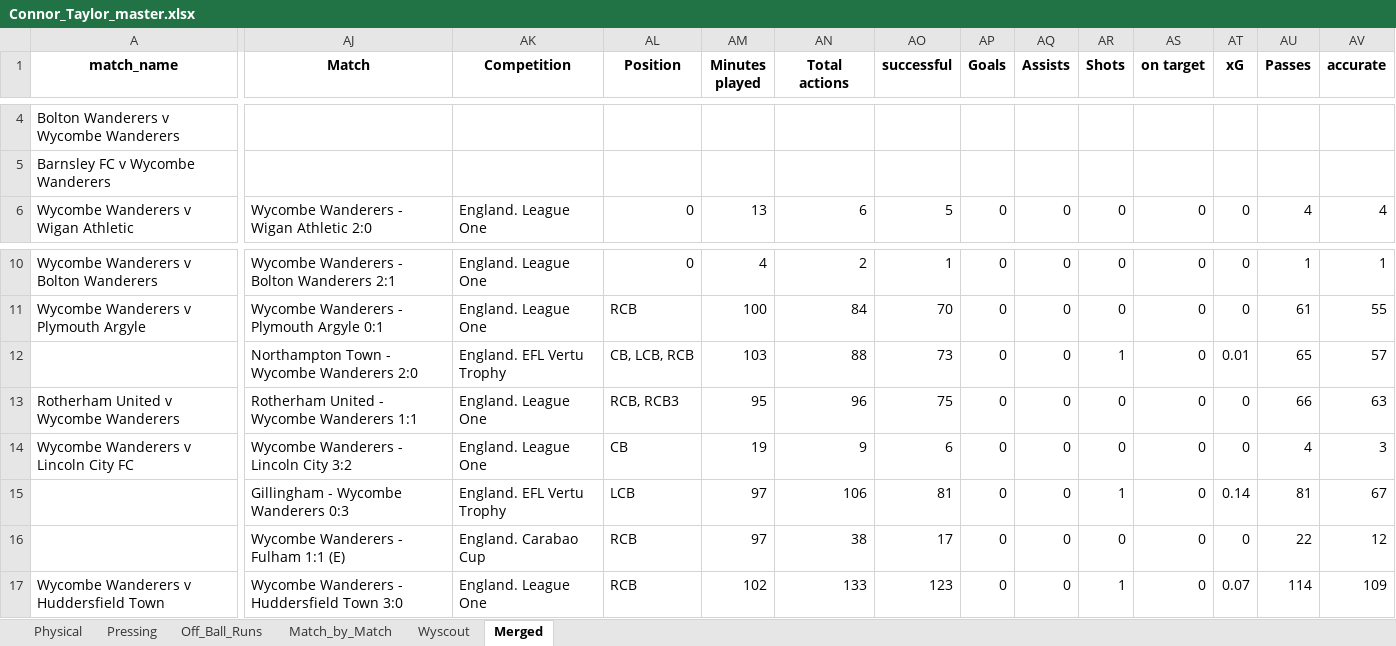
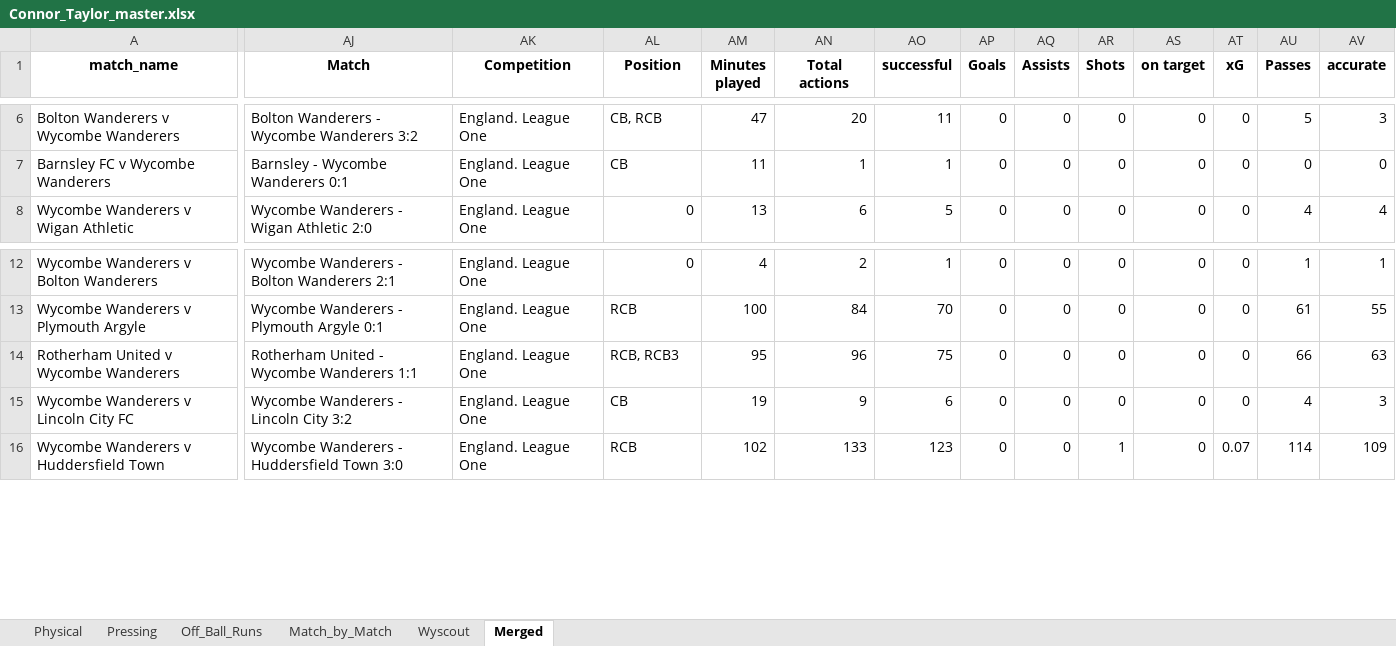
Before and after one commit to BenMills01/beswicks-analytics, an Excel workbook: data/players/Connor_Taylor_master.xlsx, sheet Merged, drawn as a sheet; only a part is shown, gaps mark what is left out; values as stored, in another font and other column widths than the file's, no borders; removed rows and columns are numbered as before the commit, all else as after; rows hold the shown columns only; the diff covers the shown part only; the diff names each change by its address in the sheet, - before the commit and + after, or states it on an @@ line.

```diff
--- a/data/players/Connor_Taylor_master.xlsx (sheet Merged)
+++ b/data/players/Connor_Taylor_master.xlsx (sheet Merged)
-AJ6 (Match): (empty)
+AJ6 (Match): Bolton Wanderers - Wycombe Wanderers 3:2
-AK6:AK7 (Competition): (empty)
+AK6:AK7 (Competition): England. League One
-AL6 (Position): (empty)
+AL6 (Position): CB, RCB
-AM6 (Minutes played): (empty)
+AM6 (Minutes played): 47
-AN6 (Total actions): (empty)
+AN6 (Total actions): 20
-AO6 (successful): (empty)
+AO6 (successful): 11
-AP6:AP7 (Goals): (empty)
+AP6:AP7 (Goals): 0
-AQ6:AQ7 (Assists): (empty)
+AQ6:AQ7 (Assists): 0
-AR6:AR7 (Shots): (empty)
+AR6:AR7 (Shots): 0
-AS6:AS7 (on target): (empty)
+AS6:AS7 (on target): 0
-AT6:AT7 (xG): (empty)
+AT6:AT7 (xG): 0
-AU6 (Passes): (empty)
+AU6 (Passes): 5
-AV6 (accurate): (empty)
+AV6 (accurate): 3
-AJ7 (Match): (empty)
+AJ7 (Match): Barnsley - Wycombe Wanderers 0:1
-AL7 (Position): (empty)
+AL7 (Position): CB
-AM7 (Minutes played): (empty)
+AM7 (Minutes played): 11
-AN7 (Total actions): (empty)
+AN7 (Total actions): 1
-AO7 (successful): (empty)
+AO7 (successful): 1
-AU7 (Passes): (empty)
+AU7 (Passes): 0
-AV7 (accurate): (empty)
+AV7 (accurate): 0
-row 12:  | Northampton Town - Wycombe Wanderers 2:0 | England. EFL Vertu Trophy | CB, LCB, RCB | 103 | 88 | 73 | 0 | 0 | 1 | 0 | 0.01 | 65 | 57
-row 15:  | Gillingham - Wycombe Wanderers 0:3 | England. EFL Vertu Trophy | LCB | 97 | 106 | 81 | 0 | 0 | 1 | 0 | 0.14 | 81 | 67
-row 16:  | Wycombe Wanderers - Fulham 1:1 (E) | England. Carabao Cup | RCB | 97 | 38 | 17 | 0 | 0 | 0 | 0 | 0 | 22 | 12
```
Also changed, not shown: 2 added rows and 258 edited cells elsewhere in this sheet, sheet Wyscout, sheet Physical, sheet Match_by_Match, sheet Pressing, sheet Off_Ball_Runs, data/players/James_Plant_master.xlsx, data/players/Jordan_Willis_master.xlsx, 4 other files.
